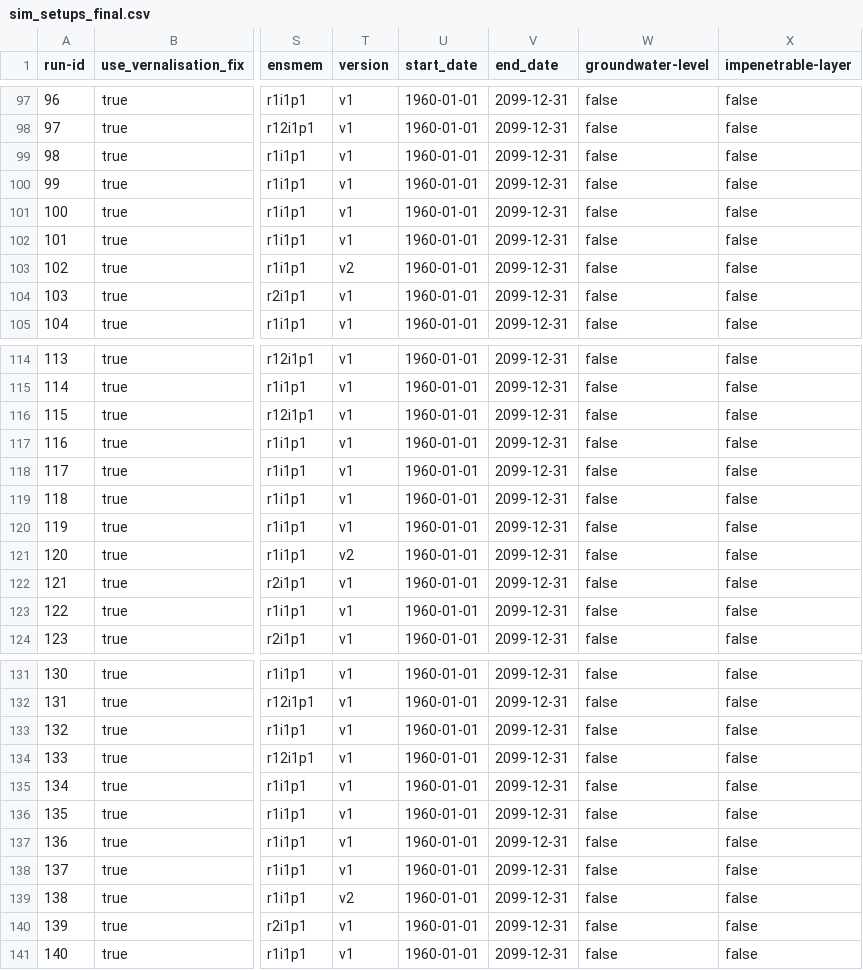
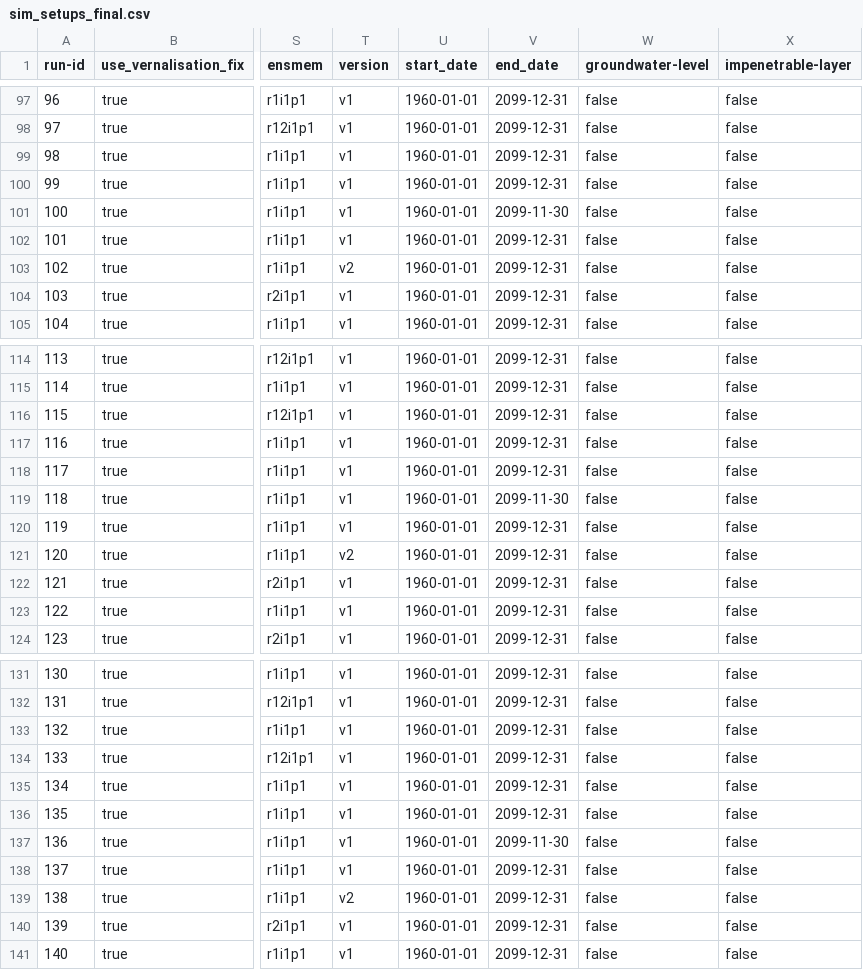
Before and after one commit to zalf-rpm/modoklim, a CSV file: sim_setups_final.csv, drawn as a sheet; only a part is shown, gaps mark what is left out; the diff covers the shown part only; the diff names each change by its address in the sheet, - before the commit and + after, or states it on an @@ line.

```diff
--- a/sim_setups_final.csv
+++ b/sim_setups_final.csv
-V101 (end_date): 2099-12-31
+V101 (end_date): 2099-11-30
-V119 (end_date): 2099-12-31
+V119 (end_date): 2099-11-30
-V137 (end_date): 2099-12-31
+V137 (end_date): 2099-11-30
```
Also changed, not shown: 6 edited cells elsewhere in this file.
